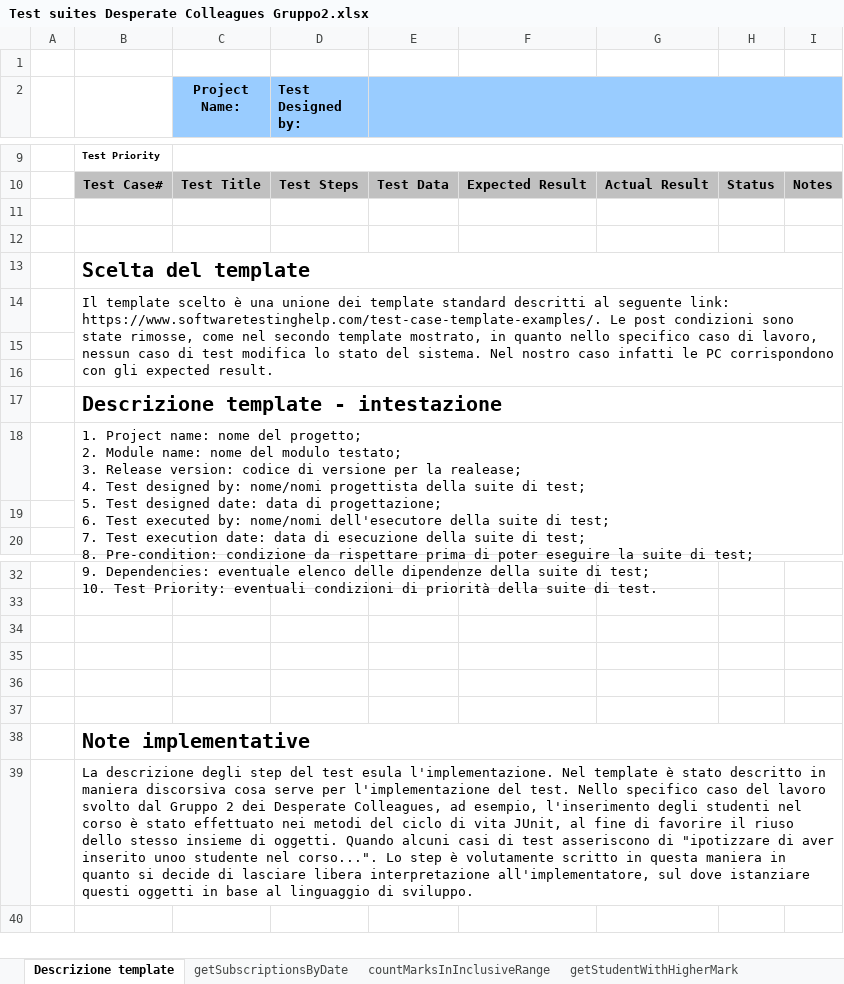
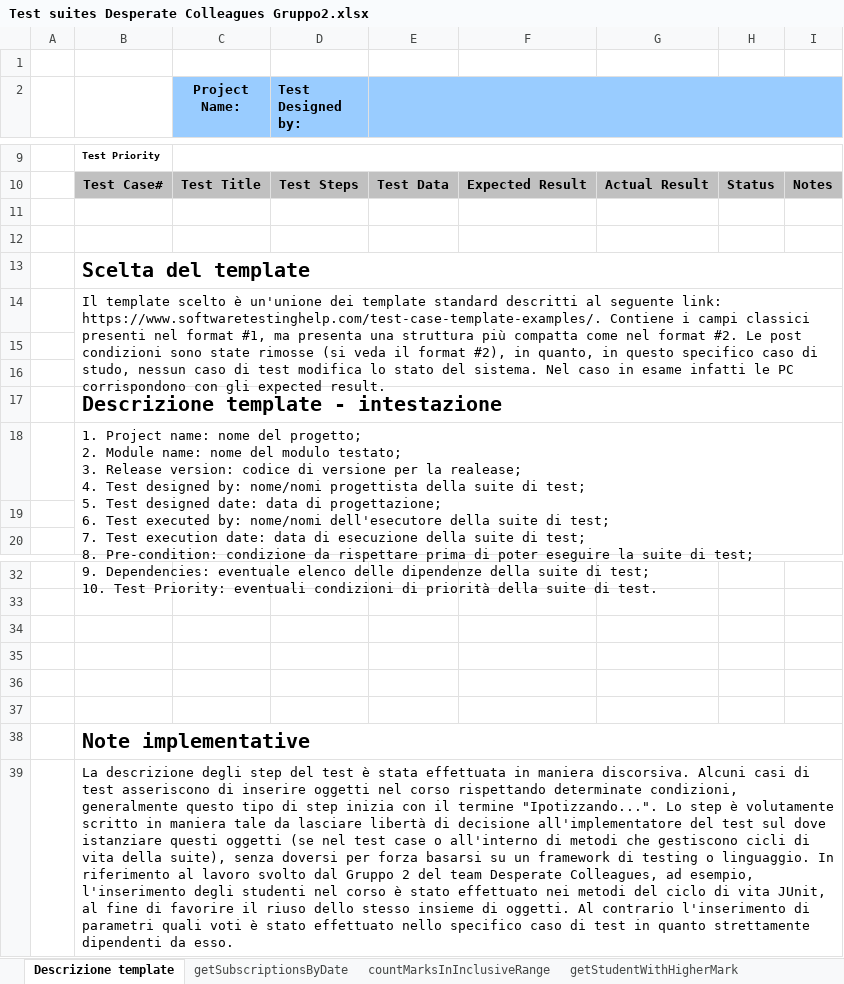
Before and after one commit to GabrieleDetomaso/CasoStudioITSS, an Excel workbook: Documentazione Gruppo2/Test suites Desperate Colleagues Gruppo2.xlsx, sheet Descrizione template, drawn as a sheet; only a part is shown, gaps mark what is left out; values as stored, in another font and other column widths than the file's, no borders; the diff names each change by its address in the sheet, - before the commit and + after, or states it on an @@ line.

Commit message:
Update Test suites

```diff
--- a/Documentazione Gruppo2/Test suites Desperate Colleagues Gruppo2.xlsx (sheet Descrizione template)
+++ b/Documentazione Gruppo2/Test suites Desperate Colleagues Gruppo2.xlsx (sheet Descrizione template)
-B14: …scelto è una unione dei template standard descritti al seguente link: https://www.softwaretestinghelp.com/test-case-template-examples/. Le post condizioni sono state rimosse, come nel secondo template mostrato, in quanto nello specifico caso di lavoro, nessun caso di test modifica lo stato del sistema. Nel nostro caso infatti le…
+B14: …scelto è un'unione dei template standard descritti al seguente link: https://www.softwaretestinghelp.com/test-case-template-examples/. Contiene i campi classici presenti nel format #1, ma presenta una struttura più compatta come nel format #2. Le post condizioni sono state rimosse (si veda il format #2), in quanto, in questo specifico caso di studo, nessun caso di test modifica lo stato del sistema. Nel caso in esame infatti le…
-B39: …del test esula l'implementazione. Nel template è stato descritto in maniera discorsiva cosa serve per l'implementazione del test. Nello specifico caso del lavoro svolto dal Gruppo 2 dei Desperate Colleagues, ad esempio, l'inserimento degli studenti nel corso è stato effettuato nei metodi del ciclo di vita JUnit, al fine di favorire il riuso dello stesso insieme di oggetti. Quando alcuni casi di test asseriscono di "ipotizzare di aver inserito unoo studente nel corso...". Lo step è volutamente scritto in questa maniera in quanto si decide di lasciare libera interpretazione all'implementatore, sul dove istanziare questi oggetti in base al linguaggio di sviluppo.
+B39: …del test è stata effettuata in maniera discorsiva. Alcuni casi di test asseriscono di inserire oggetti nel corso rispettando determinate condizioni, generalmente questo tipo di step inizia con il termine "Ipotizzando...". Lo step è volutamente scritto in maniera tale da lasciare libertà di decisione all'implementatore del test sul dove istanziare questi oggetti (se nel test case o all'interno di metodi che gestiscono cicli di vita della suite), senza doversi per forza basarsi su un framework di testing o linguaggio. In riferimento al lavoro svolto dal Gruppo 2 del team Desperate Colleagues, ad esempio, l'inserimento degli studenti nel corso è stato effettuato nei metodi del ciclo di vita JUnit, al fine di favorire il riuso dello stesso insieme di oggetti. Al contrario l'inserimento di parametri quali voti è stato effettuato nello specifico caso di test in quanto strettamente dipendenti da esso.
```
Also changed, not shown: sheet countMarksInInclusiveRange, sheet getSubscriptionsByDate, sheet getStudentWithHigherMark.
